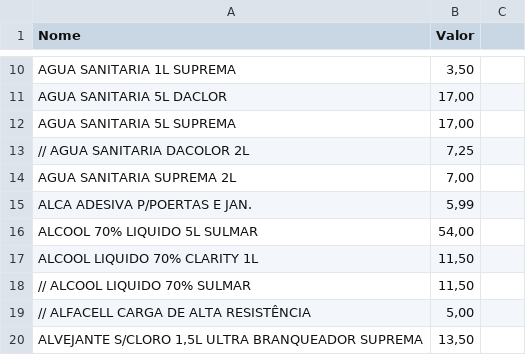
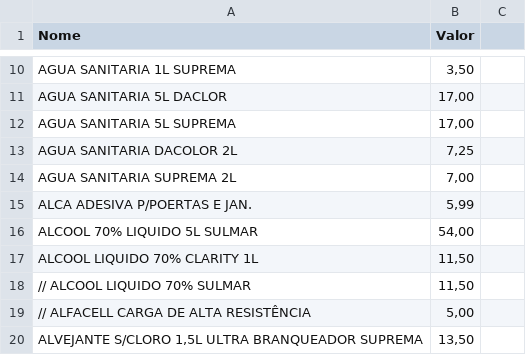
Before and after one commit to Willkerson/Web.embalagens, a CSV file: precos.csv, drawn as a sheet; only a part is shown, gaps mark what is left out.

Commit message:
Update precos.csv

```diff
--- a/precos.csv
+++ b/precos.csv
@@ -12,3 +12,3 @@ AGUA SANITARIA 5L  DACLOR,"17,00"
 AGUA SANITARIA 5L SUPREMA,"17,00"
-// AGUA SANITARIA DACOLOR 2L,"7,25"
+AGUA SANITARIA DACOLOR 2L,"7,25"
 AGUA SANITARIA SUPREMA 2L,"7,00"
```
